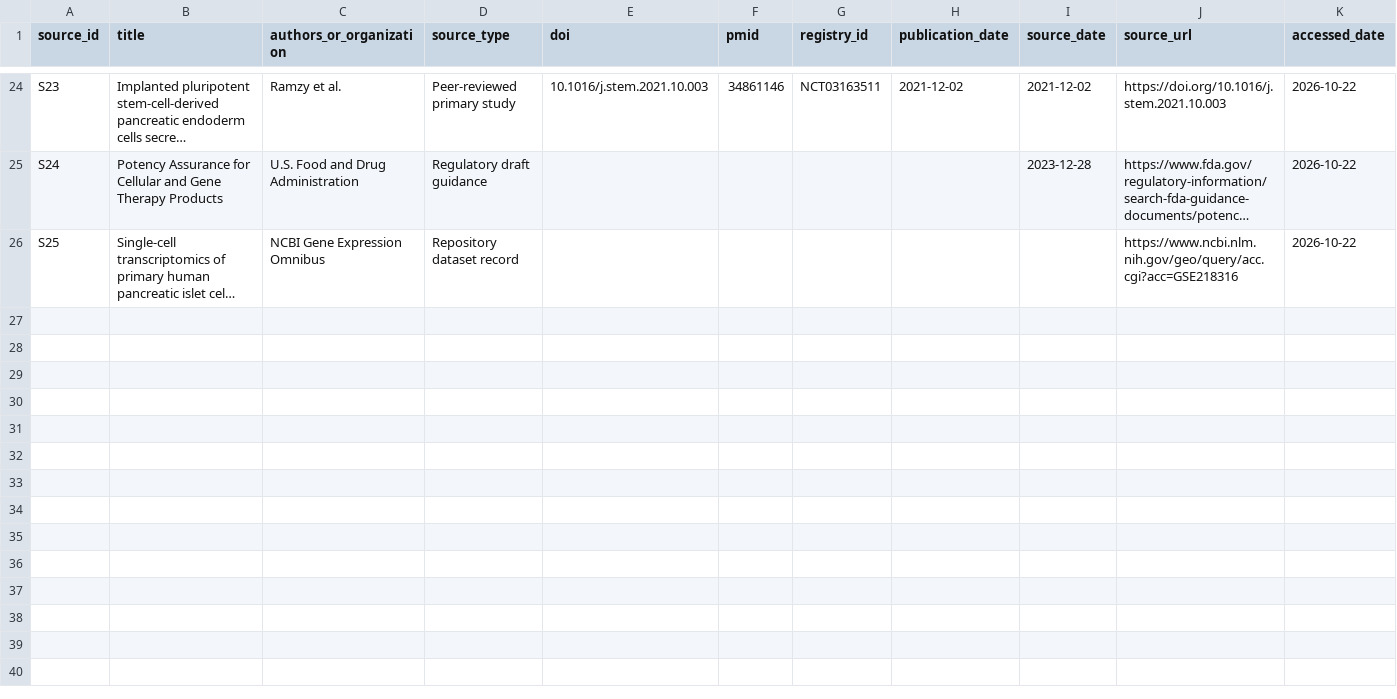
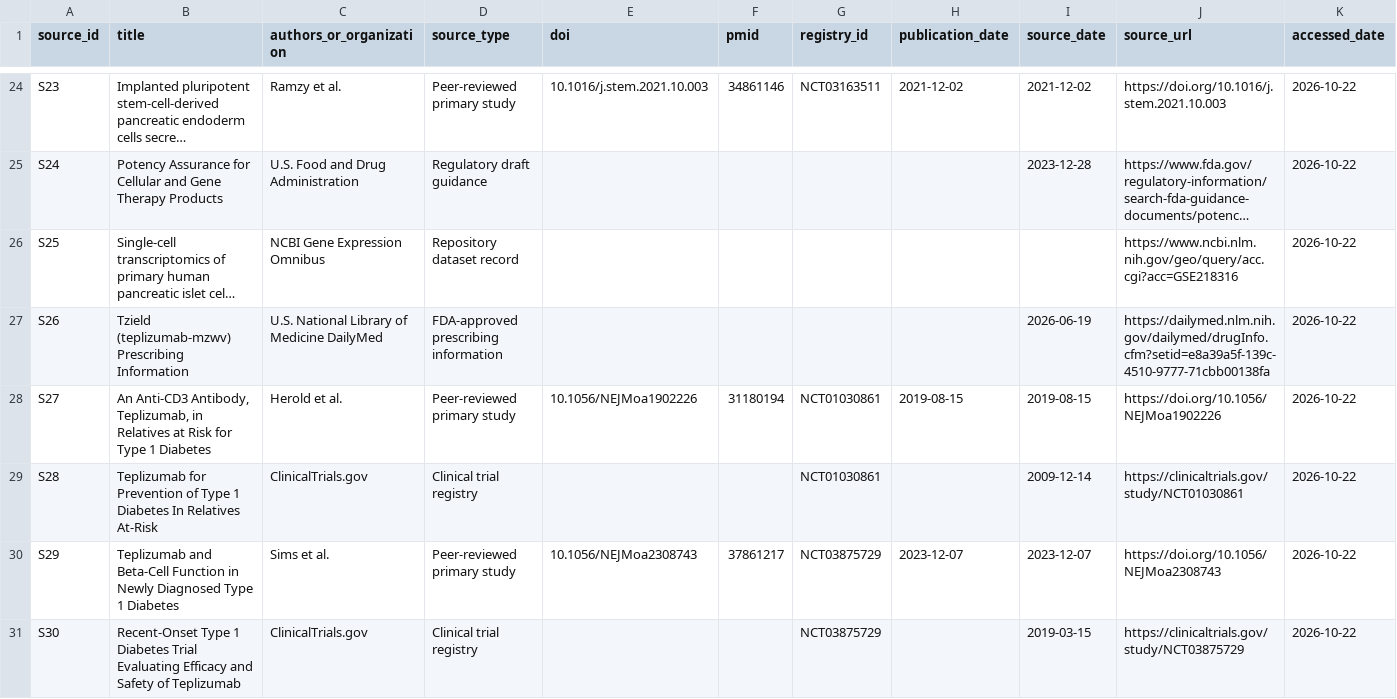
Before and after one commit to aditmer/type1-diabetes-cure-research, a CSV file: data/sources.csv, drawn as a sheet; only a part is shown, gaps mark what is left out; long unchanged cells end in …; rows hold the shown columns only; the diff covers the shown part only; the diff names each change by its address in the sheet, - before the commit and + after, or states it on an @@ line.

```diff
--- a/data/sources.csv
+++ b/data/sources.csv
+row 27: S26 | Tzield (teplizumab-mzwv) Prescribing Information | U.S. National Library of Medicine DailyMed | FDA-approved prescribing information |  |  |  |  | 2026-06-19 | https://dailymed.nlm.nih.gov/dailymed/drugInfo.cfm?setid=e8a39a5f-139c-4510-9777-71cbb00138fa | 2026-10-22
+row 28: S27 | An Anti-CD3 Antibody, Teplizumab, in Relatives at Risk for Type 1 Diabetes | Herold et al. | Peer-reviewed primary study | 10.1056/NEJMoa1902226 | 31180194 | NCT01030861 | 2019-08-15 | 2019-08-15 | https://doi.org/10.1056/NEJMoa1902226 | 2026-10-22
+row 29: S28 | Teplizumab for Prevention of Type 1 Diabetes In Relatives At-Risk | ClinicalTrials.gov | Clinical trial registry |  |  | NCT01030861 |  | 2009-12-14 | https://clinicaltrials.gov/study/NCT01030861 | 2026-10-22
+row 30: S29 | Teplizumab and Beta-Cell Function in Newly Diagnosed Type 1 Diabetes | Sims et al. | Peer-reviewed primary study | 10.1056/NEJMoa2308743 | 37861217 | NCT03875729 | 2023-12-07 | 2023-12-07 | https://doi.org/10.1056/NEJMoa2308743 | 2026-10-22
+row 31: S30 | Recent-Onset Type 1 Diabetes Trial Evaluating Efficacy and Safety of Teplizumab | ClinicalTrials.gov | Clinical trial registry |  |  | NCT03875729 |  | 2019-03-15 | https://clinicaltrials.gov/study/NCT03875729 | 2026-10-22
```
Also changed, not shown: 4 added rows elsewhere in this file, data/failure-modes.csv, data/literature-screening.csv, 10 other files.
